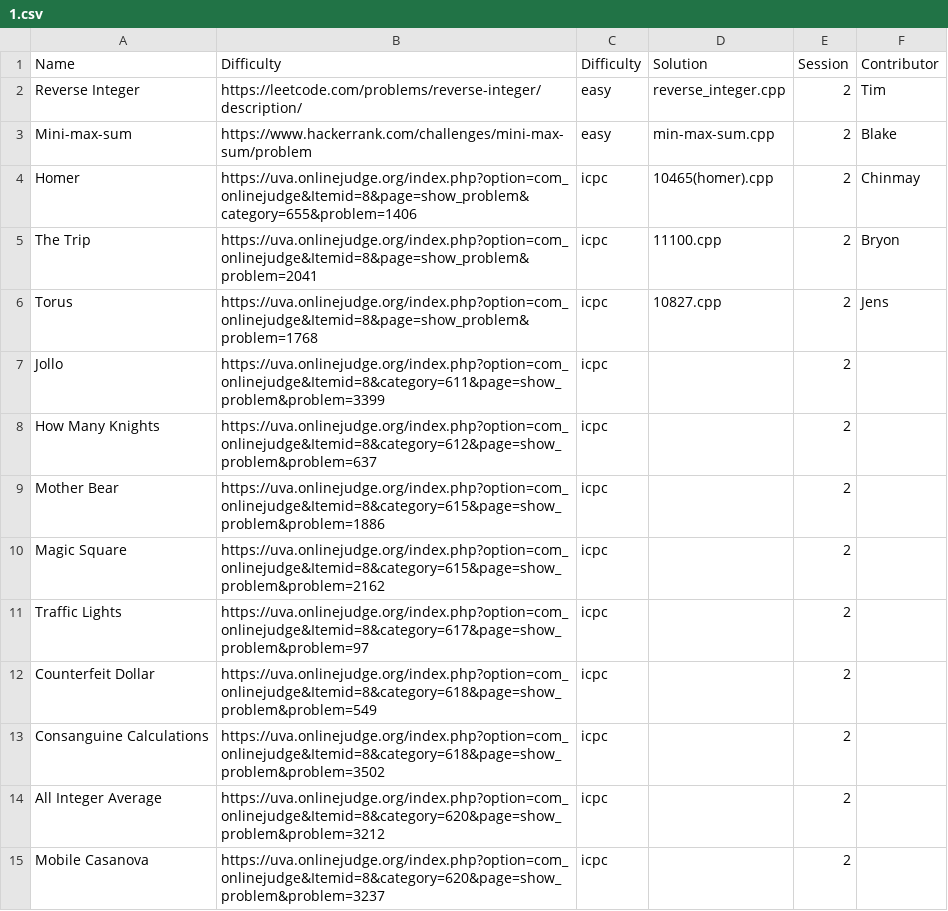
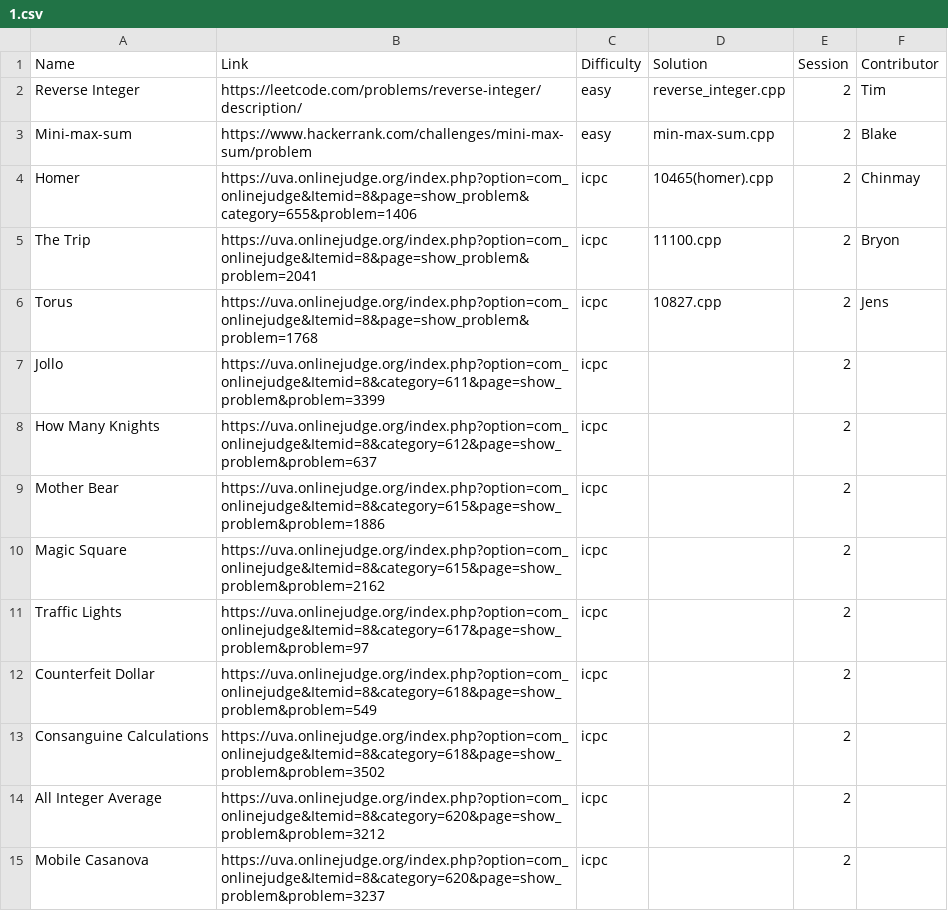
Before and after one commit to ACM-UCI/ACM-UCI-Website, a CSV file: public/Fall 2018/1.csv, drawn as a sheet.

```diff
--- a/public/Fall 2018/1.csv
+++ b/public/Fall 2018/1.csv
@@ -1,2 +1,2 @@
-Name,Difficulty,Difficulty,Solution,Session,Contributor
+Name,Link,Difficulty,Solution,Session,Contributor
 Reverse Integer,https://leetcode.com/problems/reverse-integer/description/,easy,reverse_integer.cpp,2,Tim
```
Also changed, not shown: 5 other files.
